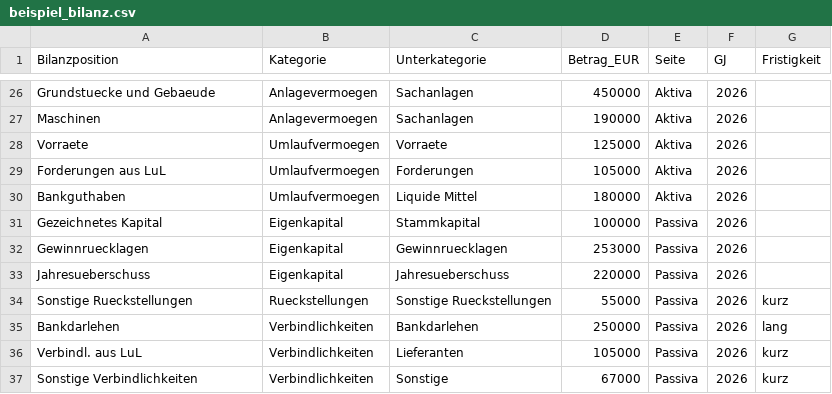
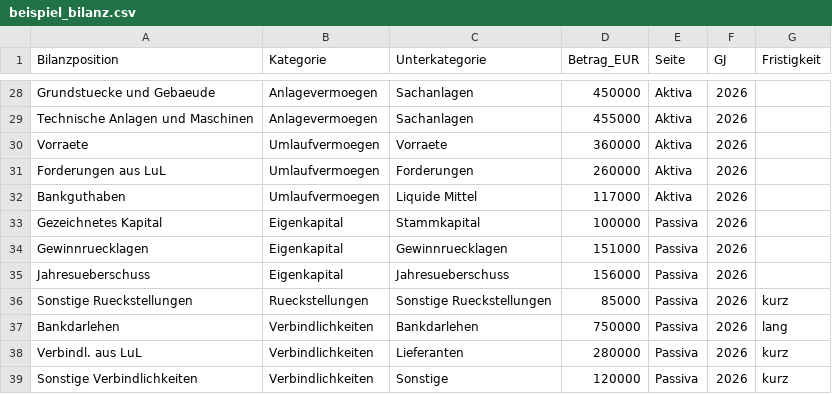
Before and after one commit to Max0539/Max0539.github.io, a CSV file: beispiel_bilanz.csv, drawn as a sheet; only a part is shown, gaps mark what is left out; addresses are those after the commit; the diff covers the shown part only; the diff names each change by its address in the sheet, - before the commit and + after, or states it on an @@ line.

```diff
--- a/beispiel_bilanz.csv
+++ b/beispiel_bilanz.csv
-A29 (Bilanzposition): Maschinen
+A29 (Bilanzposition): Technische Anlagen und Maschinen
-D29 (Betrag_EUR): 190000
+D29 (Betrag_EUR): 455000
-D30 (Betrag_EUR): 125000
+D30 (Betrag_EUR): 360000
-D31 (Betrag_EUR): 105000
+D31 (Betrag_EUR): 260000
-D32 (Betrag_EUR): 180000
+D32 (Betrag_EUR): 117000
-D34 (Betrag_EUR): 253000
+D34 (Betrag_EUR): 151000
-D35 (Betrag_EUR): 220000
+D35 (Betrag_EUR): 156000
-D36 (Betrag_EUR): 55000
+D36 (Betrag_EUR): 85000
-D37 (Betrag_EUR): 250000
+D37 (Betrag_EUR): 750000
-D38 (Betrag_EUR): 105000
+D38 (Betrag_EUR): 280000
-D39 (Betrag_EUR): 67000
+D39 (Betrag_EUR): 120000
```
Also changed, not shown: 2 added rows and 23 edited cells elsewhere in this file, beispiel_guv.csv, 4 other files.
